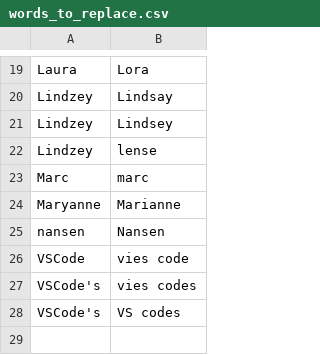
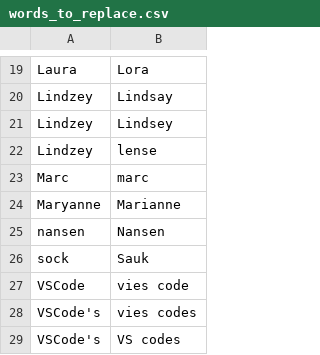
Before and after one commit to NonsenseRemedy/community, a CSV file: settings/words_to_replace.csv, drawn as a sheet; only a part is shown, gaps mark what is left out; the diff names each change by its address in the sheet, - before the commit and + after, or states it on an @@ line.

```diff
--- a/settings/words_to_replace.csv
+++ b/settings/words_to_replace.csv
+row 26: sock | Sauk
```
Also changed, not shown: 1 other file.
